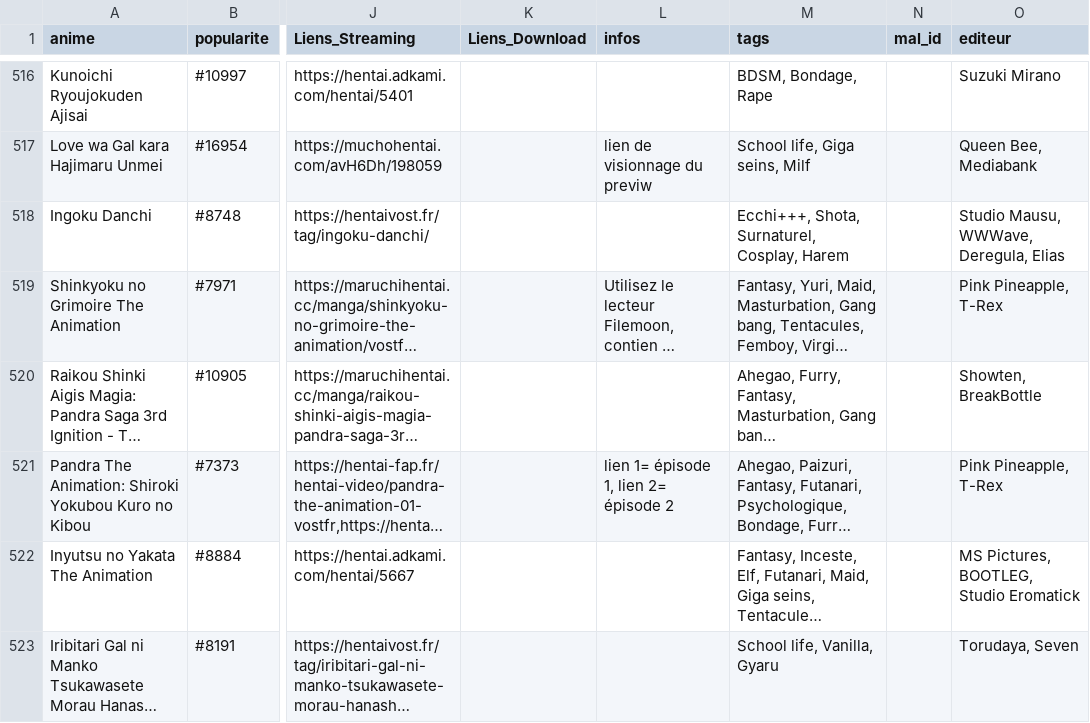
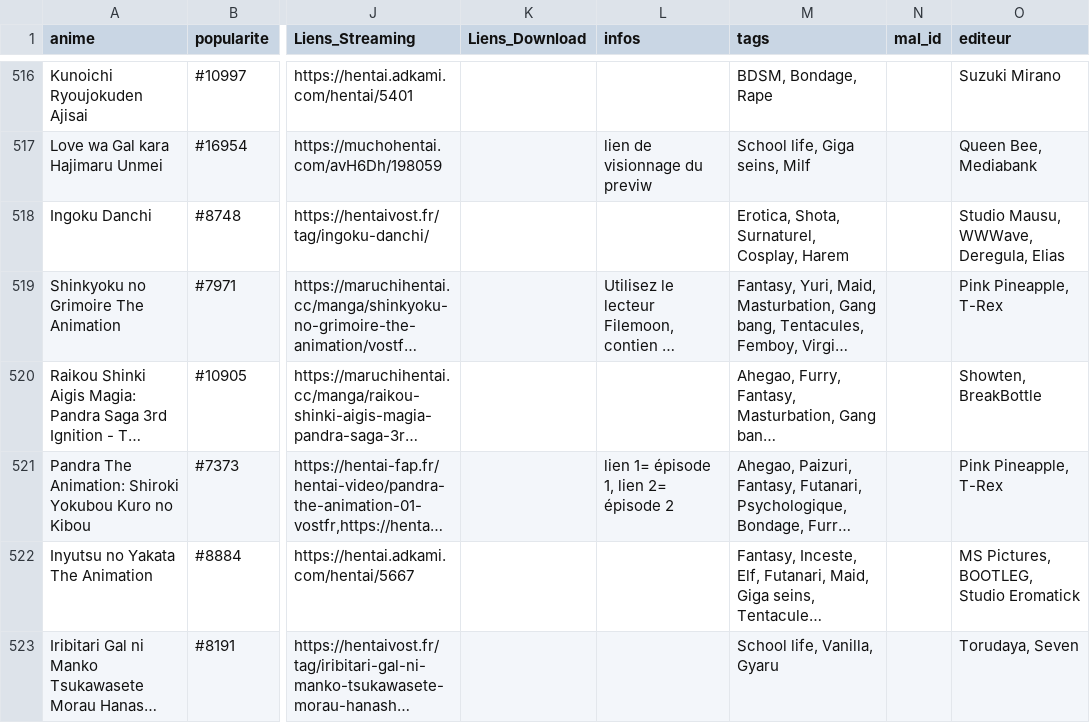
Before and after one commit to le-malicieux/le-malicieux.github.io, a CSV file: animes.csv, drawn as a sheet; only a part is shown, gaps mark what is left out; long unchanged cells end in …; the diff covers the shown part only; the diff names each change by its address in the sheet, - before the commit and + after, or states it on an @@ line.

```diff
--- a/animes.csv
+++ b/animes.csv
-M518 (tags): Ecchi+++, Shota, Surnaturel, Cosplay, Harem
+M518 (tags): Erotica, Shota, Surnaturel, Cosplay, Harem
```
Also changed, not shown: 5 edited cells elsewhere in this file.
